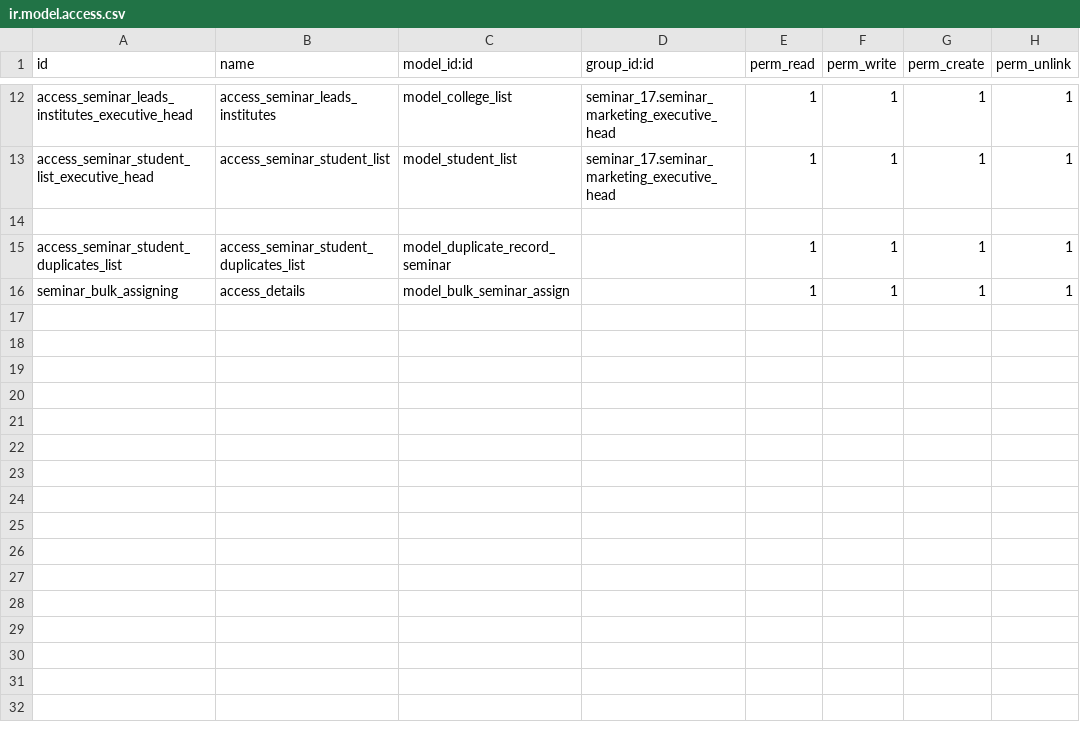
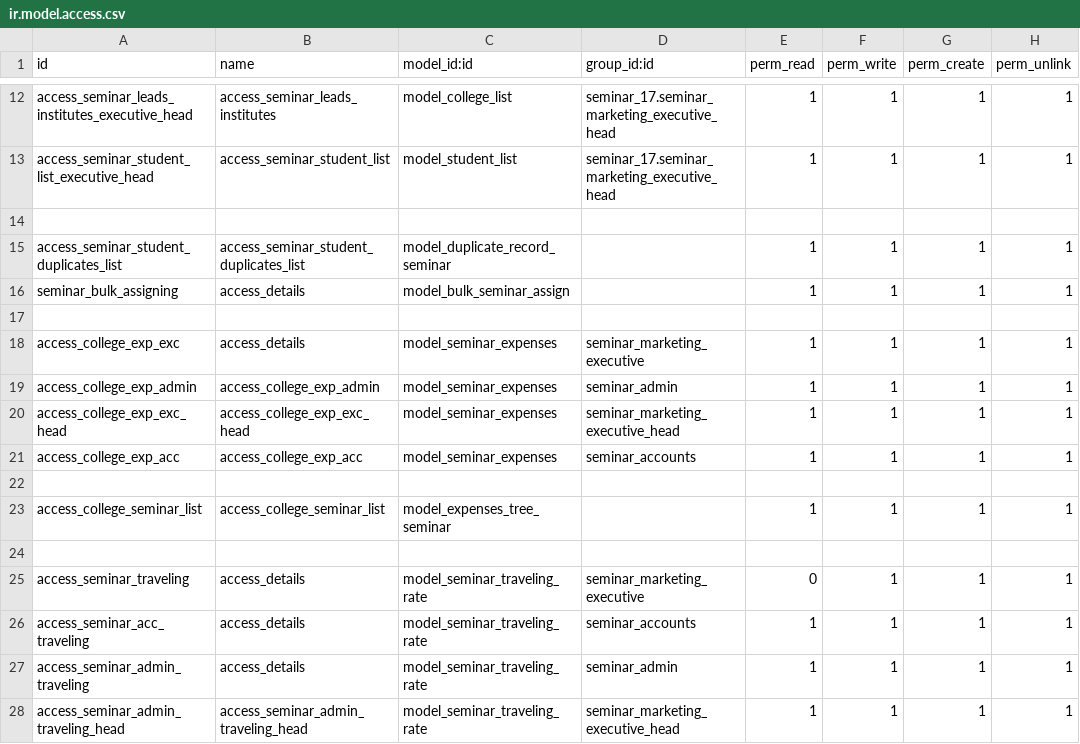
Before and after one commit to muhammedmurshid/seminar_17, a CSV file: security/ir.model.access.csv, drawn as a sheet; only a part is shown, gaps mark what is left out.

Commit message:
added seminar expense

```diff
--- a/security/ir.model.access.csv
+++ b/security/ir.model.access.csv
@@ -16 +16,13 @@ access_seminar_student_duplicates_list,access_seminar_student_duplicates_list,mo
 seminar_bulk_assigning,access_details,model_bulk_seminar_assign,,1,1,1,1
+
+access_college_exp_exc,access_details,model_seminar_expenses,seminar_marketing_executive,1,1,1,1
+access_college_exp_admin,access_college_exp_admin,model_seminar_expenses,seminar_admin,1,1,1,1
+access_college_exp_exc_head,access_college_exp_exc_head,model_seminar_expenses,seminar_marketing_executive_head,1,1,1,1
+access_college_exp_acc,access_college_exp_acc,model_seminar_expenses,seminar_accounts,1,1,1,1
+
+access_college_seminar_list,access_college_seminar_list,model_expenses_tree_seminar,,1,1,1,1
+
+access_seminar_traveling,access_details,model_seminar_traveling_rate,seminar_marketing_executive,0,1,1,1
+access_seminar_acc_traveling,access_details,model_seminar_traveling_rate,seminar_accounts,1,1,1,1
+access_seminar_admin_traveling,access_details,model_seminar_traveling_rate,seminar_admin,1,1,1,1
+access_seminar_admin_traveling_head,access_seminar_admin_traveling_head,model_seminar_traveling_rate,seminar_marketing_executive_head,1,1,1,1
```
Also changed, not shown: 7 other files.
